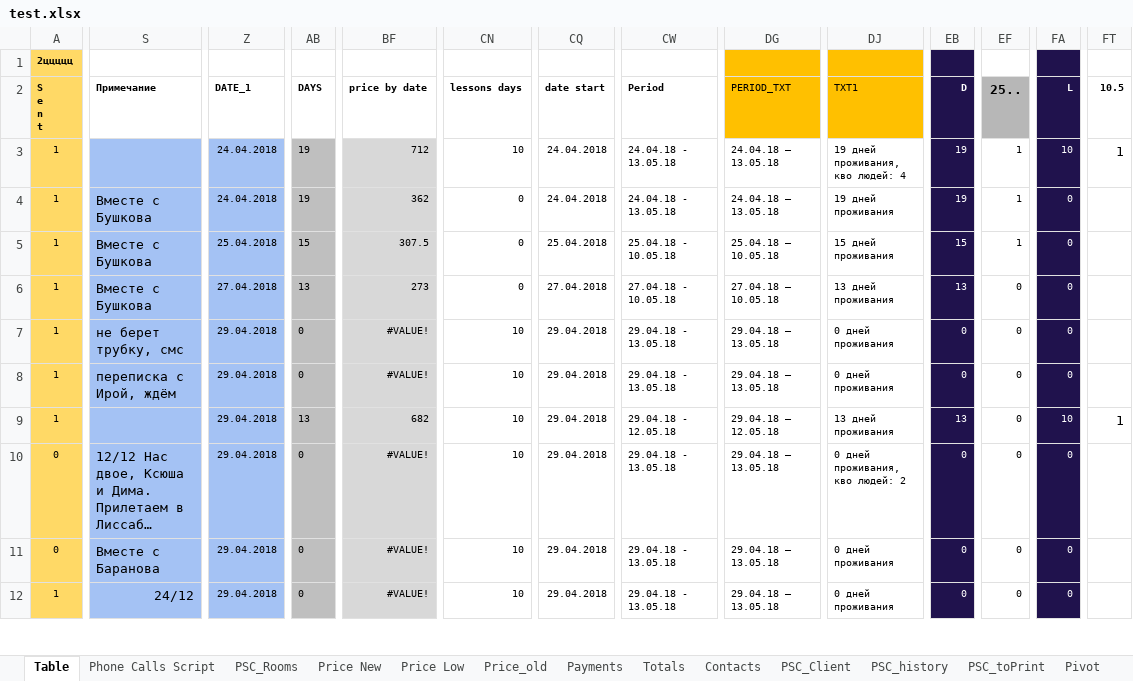
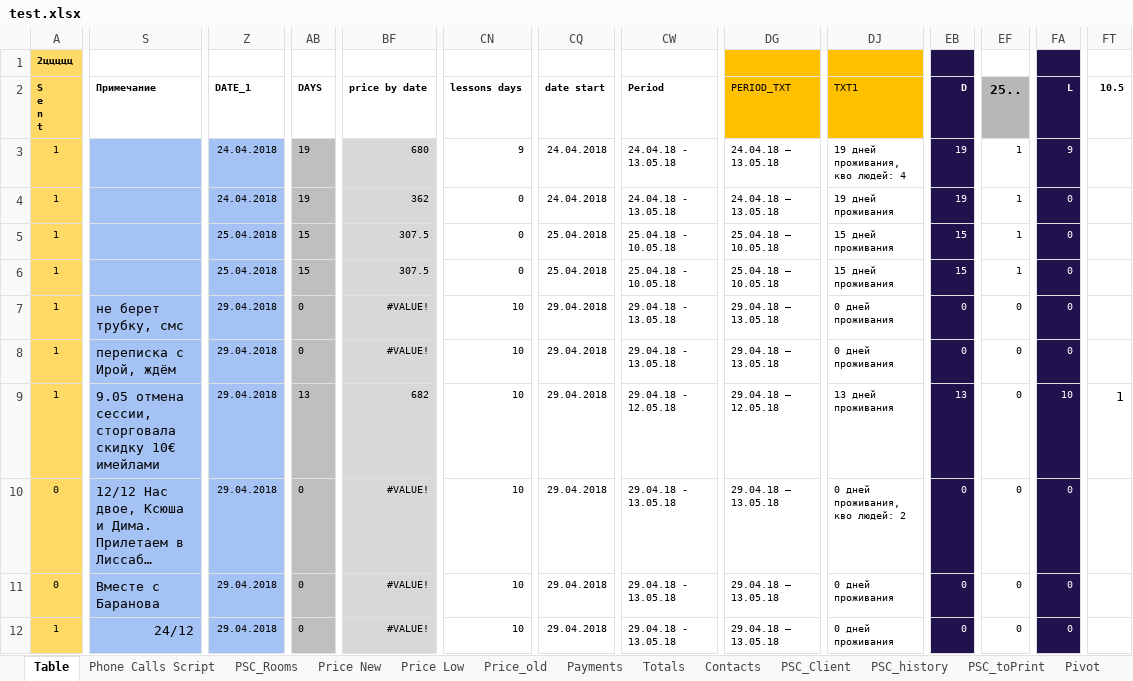
Before and after one commit to finsolit/project, an Excel workbook: Surf/test.xlsx, sheet Table, drawn as a sheet; only a part is shown, gaps mark what is left out; long unchanged cells end in …; values as stored, in another font and other column widths than the file's, no borders; charts and pictures and conditional formats not drawn; the diff covers the shown part only; the diff names each change by its address in the sheet, - before the commit and + after, or states it on an @@ line.

```diff
--- a/Surf/test.xlsx (sheet Table)
+++ b/Surf/test.xlsx (sheet Table)
-BF3 (price by date): 712
+BF3 (price by date): 680
-CN3 (lessons days): 10
+CN3 (lessons days): 9
-FA3 (L): 10
+FA3 (L): 9
-FT3 (10.5): 1
+FT3 (10.5): (empty)
-S4:S6 (Примечание): Вместе с Бушкова
+S4:S6 (Примечание): (empty)
-Z6 (DATE_1): 27.04.2018
+Z6 (DATE_1): 25.04.2018
-AB6 (DAYS): 13
+AB6 (DAYS): 15
-BF6 (price by date): 273
+BF6 (price by date): 307.5
-CQ6 (date start): 27.04.2018
+CQ6 (date start): 25.04.2018
-CW6 (Period): 27.04.18 - 10.05.18
+CW6 (Period): 25.04.18 - 10.05.18
-DG6 (PERIOD_TXT): 27.04.18 — 10.05.18
+DG6 (PERIOD_TXT): 25.04.18 — 10.05.18
-DJ6 (TXT1): 13 дней проживания
+DJ6 (TXT1): 15 дней проживания
-EB6 (D): 13
+EB6 (D): 15
-EF6 (25..): 0
+EF6 (25..): 1
-S9 (Примечание): (empty)
+S9 (Примечание): 9.05 отмена сессии, сторговала скидку 10€ имейлами
```
Also changed, not shown: 810 edited cells and cell formats elsewhere in this sheet, sheet Pivot, sheet Price New, sheet PSC_Rooms, formulas that keep their value, charts or pictures, Surf/2.xlsx, Surf/bdpaid.xlsx, 4 other files.
